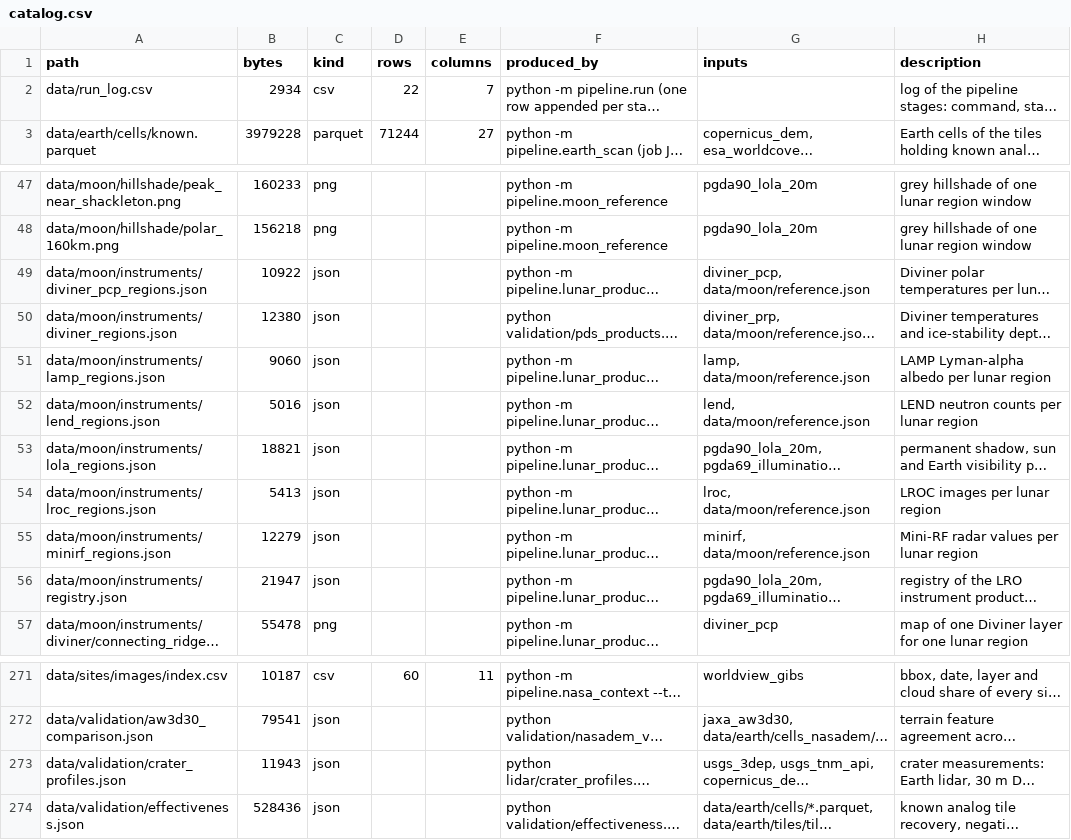
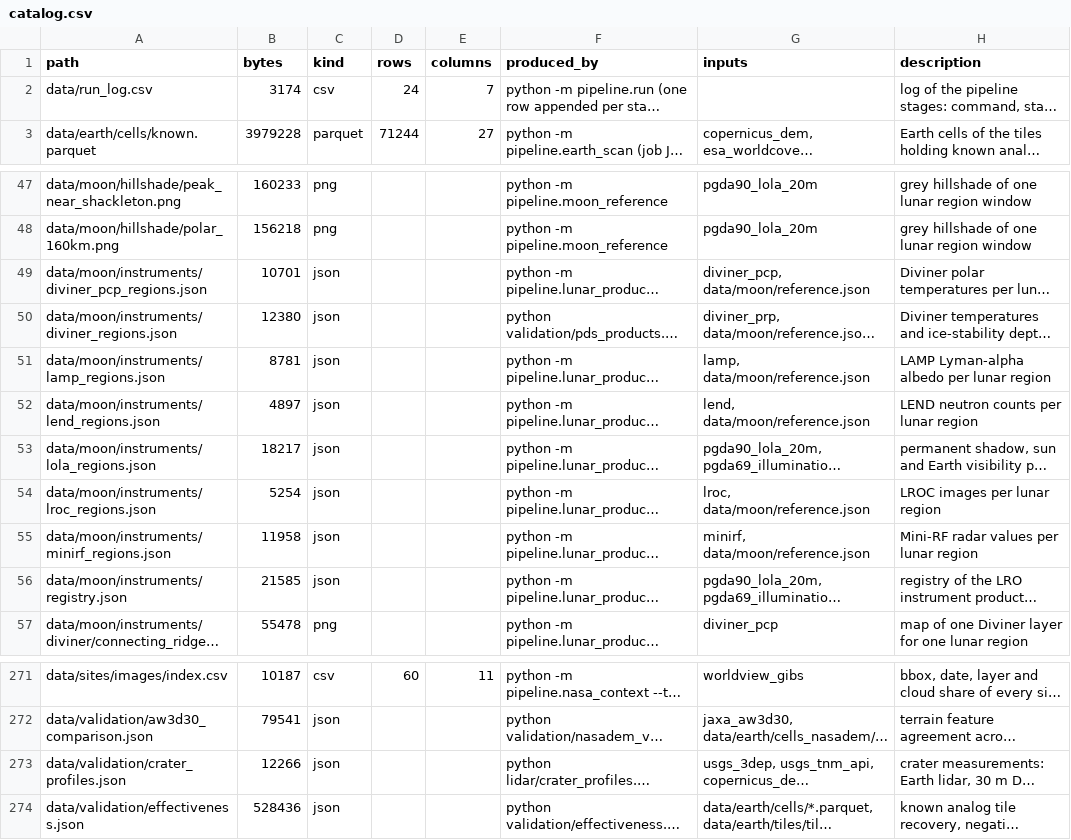
Before and after one commit to BartoszPreus/NASA, a CSV file: data/catalog.csv, drawn as a sheet; only a part is shown, gaps mark what is left out; long unchanged cells end in …; the diff names each change by its address in the sheet, - before the commit and + after, or states it on an @@ line.

```diff
--- a/data/catalog.csv
+++ b/data/catalog.csv
-B2 (bytes): 2934
+B2 (bytes): 3174
-D2 (rows): 22
+D2 (rows): 24
-B49 (bytes): 10922
+B49 (bytes): 10701
-B51 (bytes): 9060
+B51 (bytes): 8781
-B52 (bytes): 5016
+B52 (bytes): 4897
-B53 (bytes): 18821
+B53 (bytes): 18217
-B54 (bytes): 5413
+B54 (bytes): 5254
-B55 (bytes): 12279
+B55 (bytes): 11958
-B56 (bytes): 21947
+B56 (bytes): 21585
-B273 (bytes): 11943
+B273 (bytes): 12266
```
Also changed, not shown: data/run_log.csv, 6 other files.
